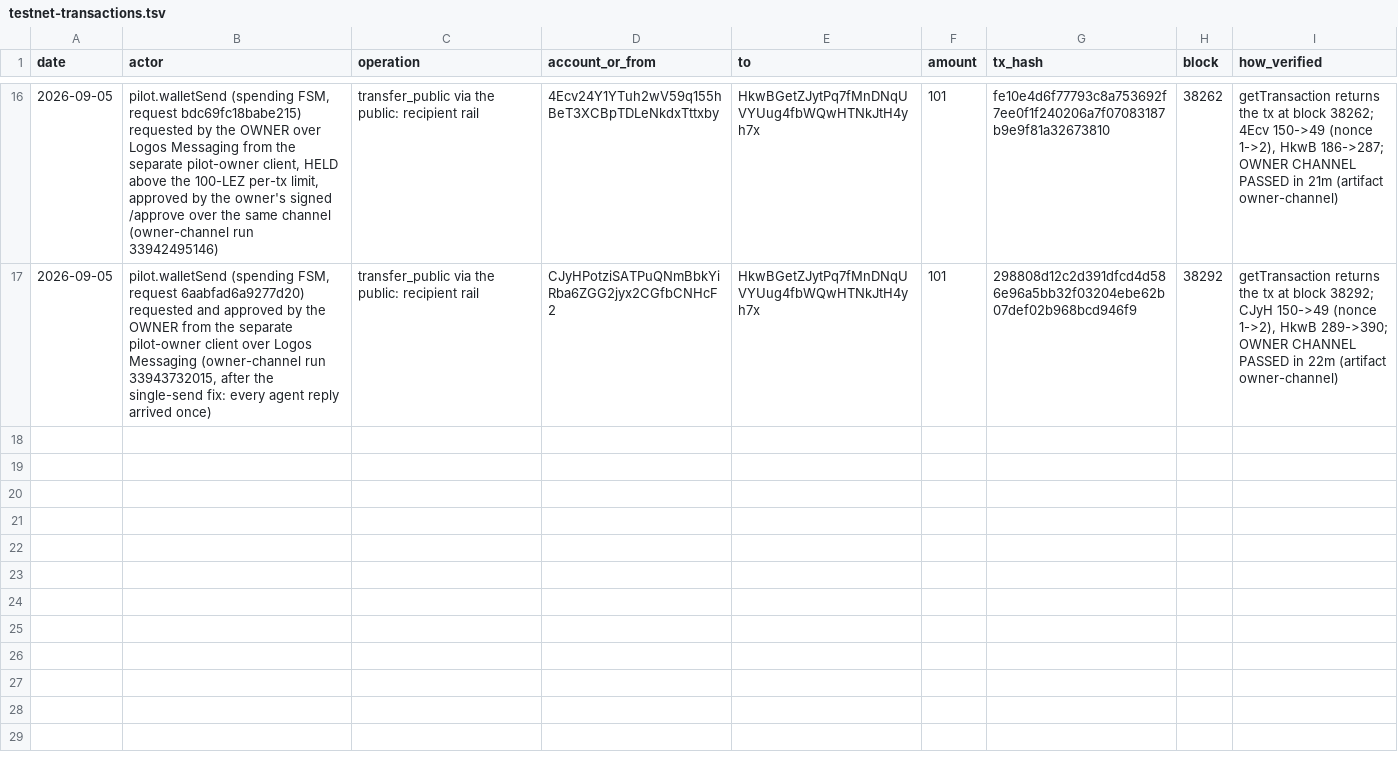
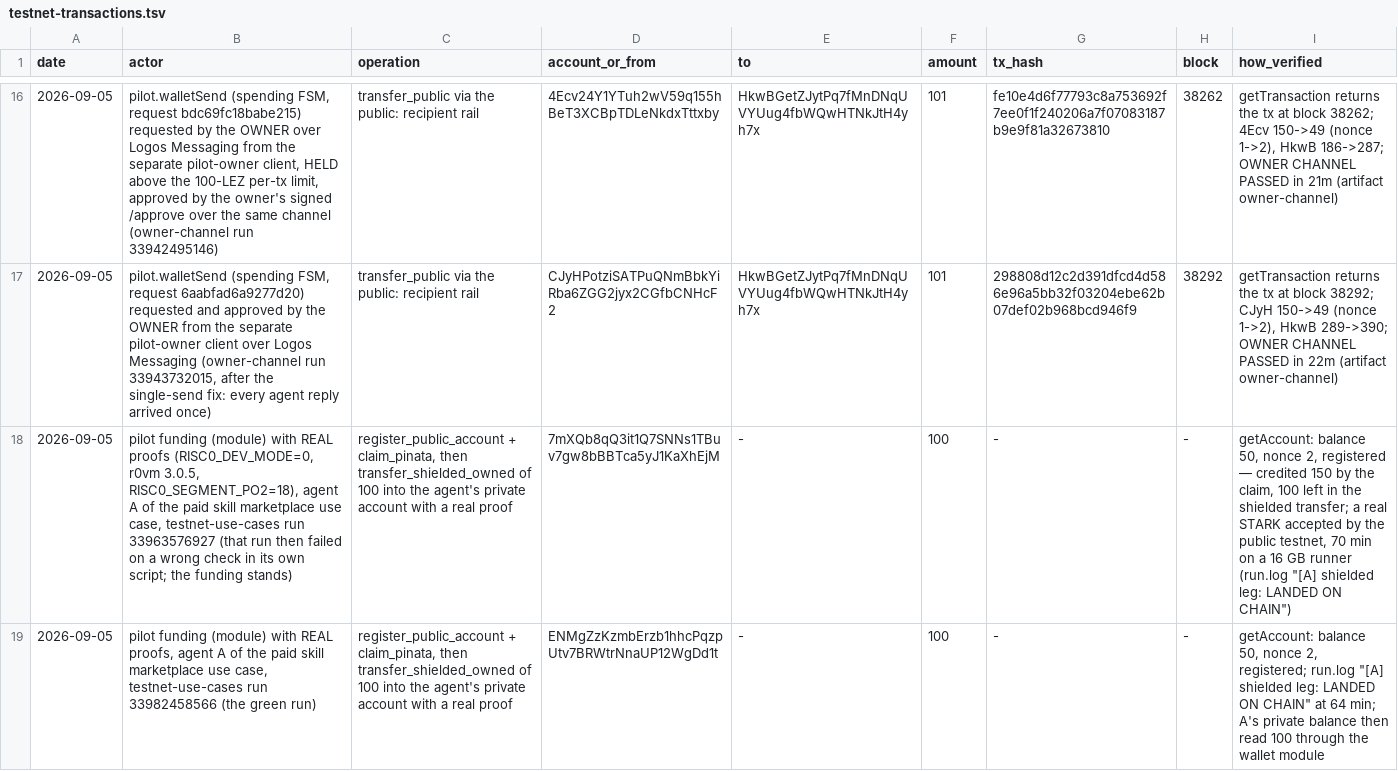
Before and after one commit to johnniedom/logos-pilot, a TSV file: evidence/testnet-transactions.tsv, drawn as a sheet; only a part is shown, gaps mark what is left out; the diff covers the shown part only; the diff names each change by its address in the sheet, - before the commit and + after, or states it on an @@ line.

Commit message:
docs(evidence): paid skill marketplace settled on the public testnet with real proofs (run 33982458566)
The third use case is green end to end: agent A funded its private account
with a real proof (ENMg… 150 -> 50, nonce 2, 64 min), discovered B's signed
card on the discovery topic, bought agent.ask at B's declared 5 LEZ, B answered
with its language model, and A's settlement paid B over the private rail with
a second real proof — tx d45ae495… in block 39198, A's private balance
100 -> 95 — 102 min on a 16 GB runner. Every row re-read from the chain by
evidence/verify-testnet.sh (getTransaction at block 39198; all accounts ok).

Rows: the payment, the two real-proof funding legs (this run and the earlier
attempt 33963576927 whose funding stood), and both agents. Write-up F9 checked;
KNOWN_LIMITATIONS §4 (the paid settlement is now exercised on the testnet, on
demand) and §5 (F9 met; what would close it is the video); use-cases status
table. Recorded as is: B's private balance still read 0 at the run's check.

```diff
--- a/evidence/testnet-transactions.tsv
+++ b/evidence/testnet-transactions.tsv
+row 18: 2026-09-05 | pilot funding (module) with REAL proofs (RISC0_DEV_MODE=0, r0vm 3.0.5, RISC0_SEGMENT_PO2=18), agent A of the paid skill marketplace use case, testnet-use-cases run 33963576927 (that run then failed on a wrong check in its own script; the funding stands) | register_public_account + claim_pinata, then transfer_shielded_owned of 100 into the agent's private account with a real proof | 7mXQb8qQ3it1Q7SNNs1TBuv7gw8bBBTca5yJ1KaXhEjM | - | 100 | - | - | getAccount: balance 50, nonce 2, registered — credited 150 by the claim, 100 left in the shielded transfer; a real STARK accepted by the public testnet, 70 min on a 16 GB runner (run.log "[A] shielded leg: LANDED ON CHAIN")
+row 19: 2026-09-05 | pilot funding (module) with REAL proofs, agent A of the paid skill marketplace use case, testnet-use-cases run 33982458566 (the green run) | register_public_account + claim_pinata, then transfer_shielded_owned of 100 into the agent's private account with a real proof | ENMgZzKzmbErzb1hhcPqzpUtv7BRWtrNnaUP12WgDd1t | - | 100 | - | - | getAccount: balance 50, nonce 2, registered; run.log "[A] shielded leg: LANDED ON CHAIN" at 64 min; A's private balance then read 100 through the wallet module
```
Also changed, not shown: 1 added row elsewhere in this file, evidence/testnet-agents.tsv, 3 other files.
